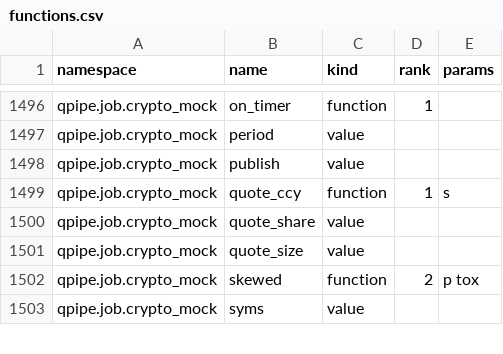
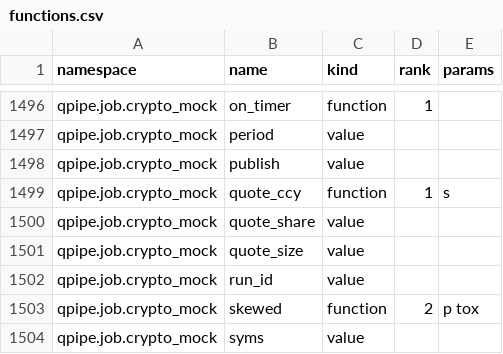
Before and after one commit to kwojdalski/uqf, a CSV file: docs/reference/surfaces/current/functions.csv, drawn as a sheet; only a part is shown, gaps mark what is left out.

```diff
--- a/docs/reference/surfaces/current/functions.csv
+++ b/docs/reference/surfaces/current/functions.csv
@@ -1501,2 +1501,3 @@ qpipe.job.crypto_mock,quote_share,value,,
 qpipe.job.crypto_mock,quote_size,value,,
+qpipe.job.crypto_mock,run_id,value,,
 qpipe.job.crypto_mock,skewed,function,2,p tox
```
Also changed, not shown: 2 other files.
